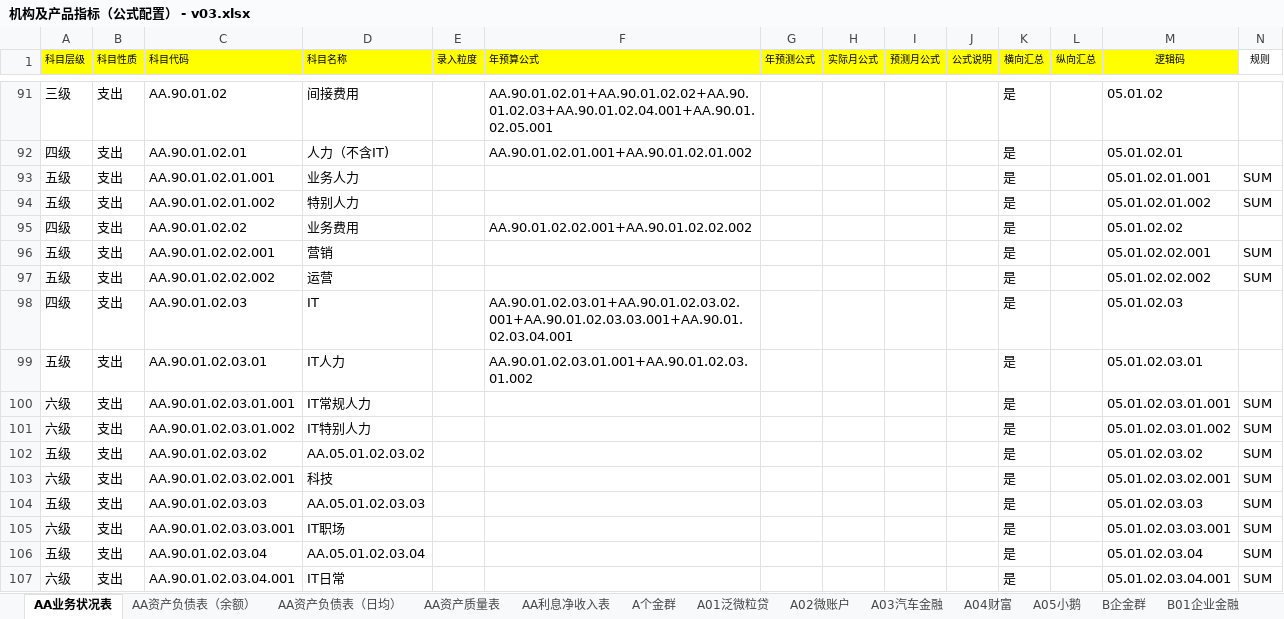
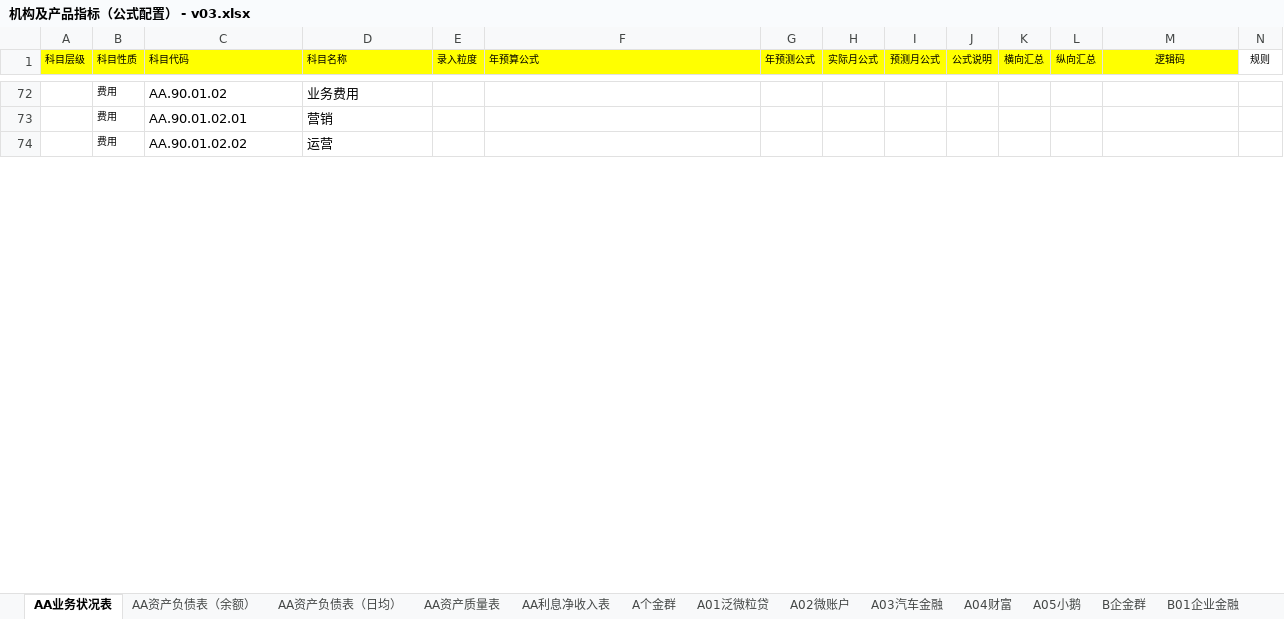
Before and after one commit to wuzhideren5-glitch/banking-budget-system-demo, an Excel workbook: resources/business_inputs/机构及产品指标（公式配置） - v03.xlsx, sheet AA业务状况表, drawn as a sheet; only a part is shown, gaps mark what is left out; values as stored, in another font and other column widths than the file's, no borders; removed rows and columns are numbered as before the commit, all else as after; the diff covers the shown part only; the diff names each change by its address in the sheet, - before the commit and + after, or states it on an @@ line.

```diff
--- a/resources/business_inputs/机构及产品指标（公式配置） - v03.xlsx (sheet AA业务状况表)
+++ b/resources/business_inputs/机构及产品指标（公式配置） - v03.xlsx (sheet AA业务状况表)
-A72 (科目层级): 三级
+A72 (科目层级): (empty)
-B72:B73 (科目性质): 支出
+B72:B73 (科目性质): 费用
@@ B72:B73 text size: smaller @@
-D72 (科目名称): 间接费用
+D72 (科目名称): 业务费用
-F72 (年预算公式): AA.90.01.02.01+AA.90.01.02.02+AA.90.01.02.03+AA.90.01.02.04.001+AA.90.01.02.05.001
+F72 (年预算公式): (empty)
-K72:K73 (横向汇总): 是
+K72:K73 (横向汇总): (empty)
-M72 (逻辑码): 05.01.02
+M72 (逻辑码): (empty)
-A73 (科目层级): 四级
+A73 (科目层级): (empty)
-D73 (科目名称): 人力（不含IT)
+D73 (科目名称): 营销
-F73 (年预算公式): AA.90.01.02.01.001+AA.90.01.02.01.002
+F73 (年预算公式): (empty)
-M73 (逻辑码): 05.01.02.01
+M73 (逻辑码): (empty)
-row 93: 五级 | 支出 | AA.90.01.02.01.001 | 业务人力 |  |  |  |  |  |  | 是 |  | 05.01.02.01.001 | SUM
-row 94: 五级 | 支出 | AA.90.01.02.01.002 | 特别人力 |  |  |  |  |  |  | 是 |  | 05.01.02.01.002 | SUM
-A74 (科目层级): 四级
+A74 (科目层级): (empty)
-B74 (科目性质): 支出
+B74 (科目性质): 费用
@@ B74 text size: smaller @@
-D74 (科目名称): 业务费用
+D74 (科目名称): 运营
-F74 (年预算公式): AA.90.01.02.02.001+AA.90.01.02.02.002
+F74 (年预算公式): (empty)
-K74 (横向汇总): 是
+K74 (横向汇总): (empty)
-M74 (逻辑码): 05.01.02.02
+M74 (逻辑码): (empty)
-row 96: 五级 | 支出 | AA.90.01.02.02.001 | 营销 |  |  |  |  |  |  | 是 |  | 05.01.02.02.001 | SUM
-row 97: 五级 | 支出 | AA.90.01.02.02.002 | 运营 |  |  |  |  |  |  | 是 |  | 05.01.02.02.002 | SUM
-row 98: 四级 | 支出 | AA.90.01.02.03 | IT |  | AA.90.01.02.03.01+AA.90.01.02.03.02.001+AA.90.01.02.03.03.001+AA.90.01.02.03.04.001 |  |  |  |  | 是 |  | 05.01.02.03
-row 99: 五级 | 支出 | AA.90.01.02.03.01 | IT人力 |  | AA.90.01.02.03.01.001+AA.90.01.02.03.01.002 |  |  |  |  | 是 |  | 05.01.02.03.01
-row 100: 六级 | 支出 | AA.90.01.02.03.01.001 | IT常规人力 |  |  |  |  |  |  | 是 |  | 05.01.02.03.01.001 | SUM
-row 101: 六级 | 支出 | AA.90.01.02.03.01.002 | IT特别人力 |  |  |  |  |  |  | 是 |  | 05.01.02.03.01.002 | SUM
-row 102: 五级 | 支出 | AA.90.01.02.03.02 | AA.05.01.02.03.02 |  |  |  |  |  |  | 是 |  | 05.01.02.03.02 | SUM
-row 103: 六级 | 支出 | AA.90.01.02.03.02.001 | 科技 |  |  |  |  |  |  | 是 |  | 05.01.02.03.02.001 | SUM
-row 104: 五级 | 支出 | AA.90.01.02.03.03 | AA.05.01.02.03.03 |  |  |  |  |  |  | 是 |  | 05.01.02.03.03 | SUM
-row 105: 六级 | 支出 | AA.90.01.02.03.03.001 | IT职场 |  |  |  |  |  |  | 是 |  | 05.01.02.03.03.001 | SUM
-row 106: 五级 | 支出 | AA.90.01.02.03.04 | AA.05.01.02.03.04 |  |  |  |  |  |  | 是 |  | 05.01.02.03.04 | SUM
-row 107: 六级 | 支出 | AA.90.01.02.03.04.001 | IT日常 |  |  |  |  |  |  | 是 |  | 05.01.02.03.04.001 | SUM
```
Also changed, not shown: 50 added rows, 50 removed rows, 40 edited cells and cell formats elsewhere in this sheet, sheet AA利息净收入表, sheet AA资产负债表（余额）, sheet AA资产负债表（日均）, 17 other files.
